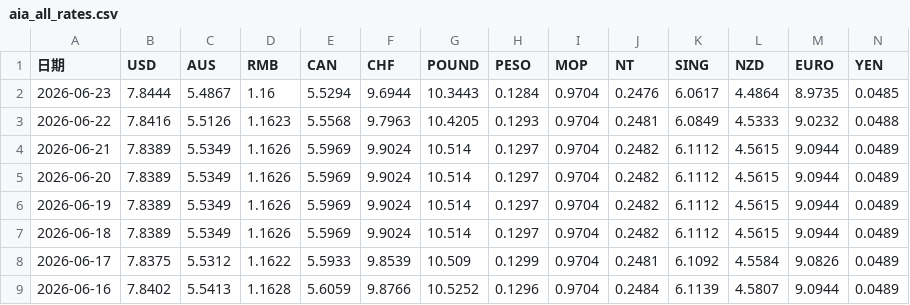
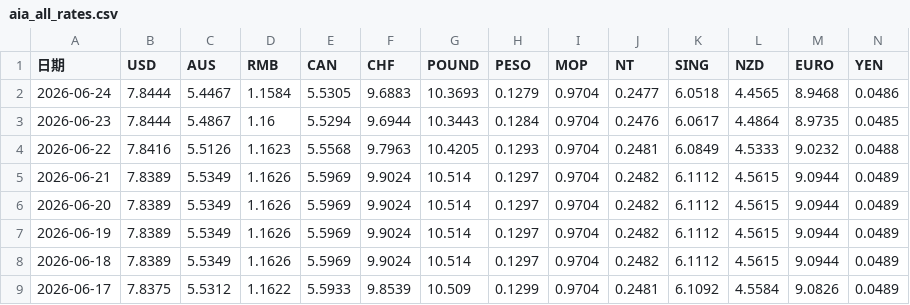
Before and after one commit to in3172-max/aiahk-exchange-rate, a CSV file: output/aia_all_rates.csv, drawn as a sheet; only a part is shown; the shorter side is filled out with more unchanged rows; the diff names each change by its address in the sheet, - before the commit and + after, or states it on an @@ line.

```diff
--- a/output/aia_all_rates.csv
+++ b/output/aia_all_rates.csv
+row 2: 2026-06-24 | 7.8444 | 5.4467 | 1.1584 | 5.5305 | 9.6883 | 10.3693 | 0.1279 | 0.9704 | 0.2477 | 6.0518 | 4.4565 | 8.9468 | 0.0486
```
